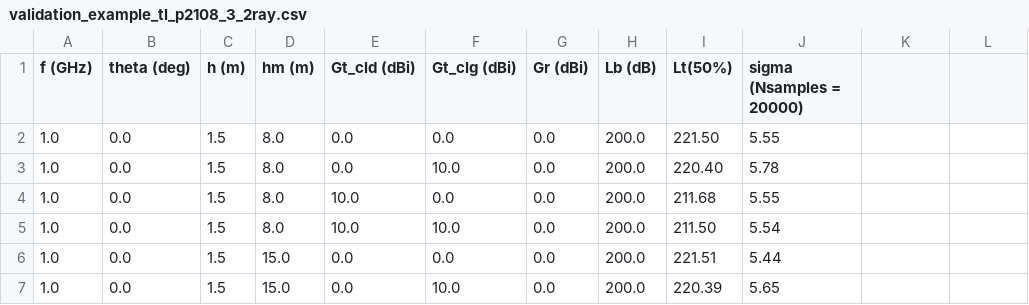
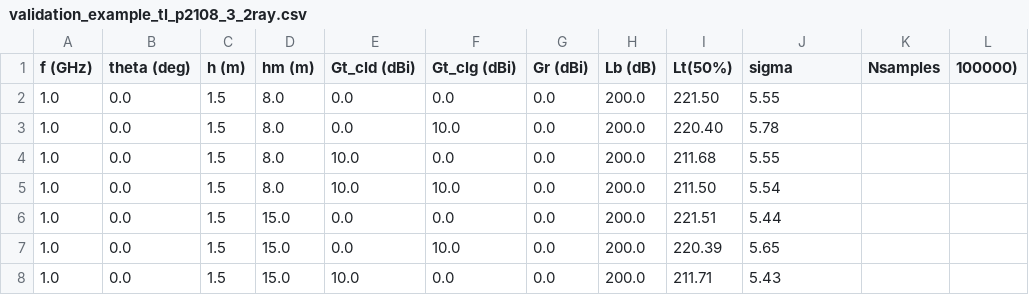
Before and after one commit to eeveetza/p2108, a CSV file: matlab/validation_examples/validation_example_tl_p2108_3_2ray.csv, drawn as a sheet; only a part is shown; the shorter side is filled out with more unchanged rows.

Commit message:
Update validation_example_tl_p2108_3_2ray.csv

```diff
--- a/matlab/validation_examples/validation_example_tl_p2108_3_2ray.csv
+++ b/matlab/validation_examples/validation_example_tl_p2108_3_2ray.csv
@@ -1,2 +1,2 @@
-f (GHz), theta (deg), h (m), hm (m), Gt_cld (dBi), Gt_clg (dBi), Gr (dBi), Lb (dB), Lt(50%), sigma (Nsamples = 20000)
+f (GHz), theta (deg), h (m), hm (m), Gt_cld (dBi), Gt_clg (dBi), Gr (dBi), Lb (dB), Lt(50%), sigma, Nsamples, 100000)
 1.0, 0.0, 1.5, 8.0, 0.0,  0.0, 0.0, 200.0, 221.50, 5.55
```
